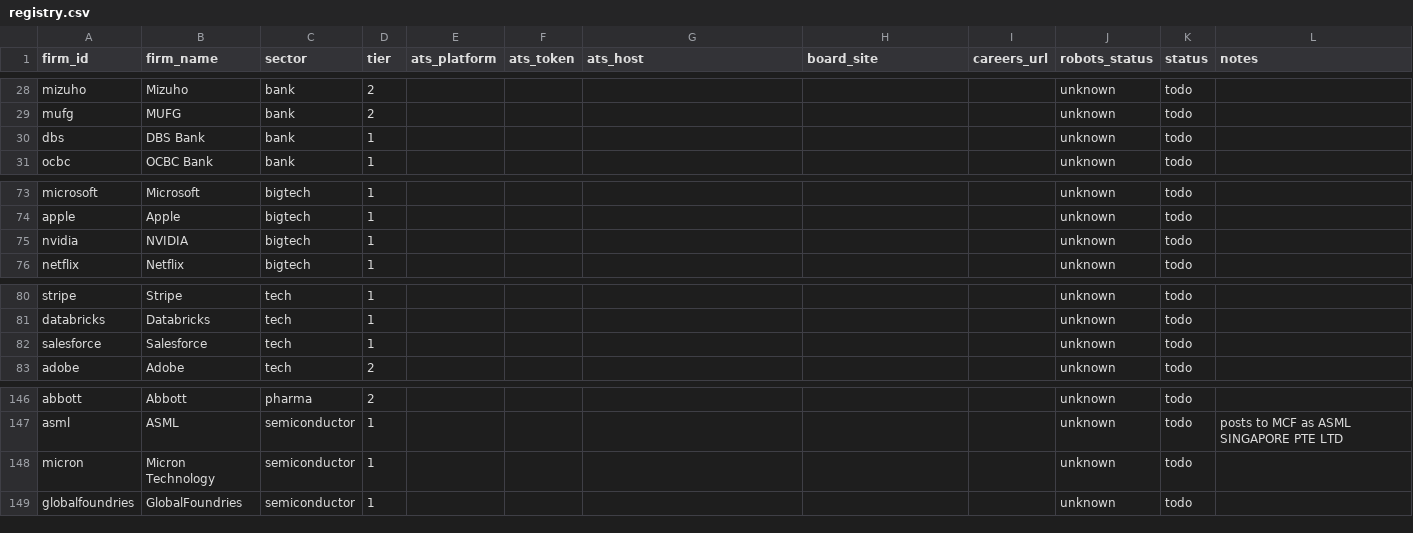
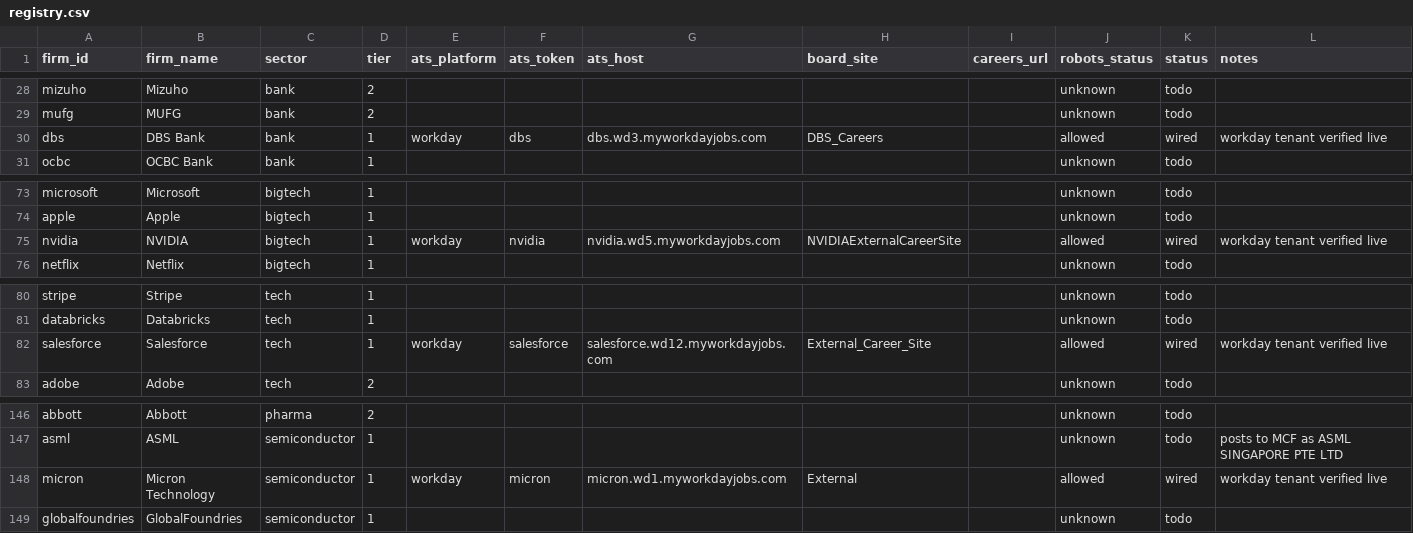
Before and after one commit to EdricChia/Graduate-Roles, a CSV file: data/firms/registry.csv, drawn as a sheet; only a part is shown, gaps mark what is left out.

```diff
--- a/data/firms/registry.csv
+++ b/data/firms/registry.csv
@@ -29,3 +29,3 @@ mizuho,Mizuho,bank,2,,,,,,unknown,todo,
 mufg,MUFG,bank,2,,,,,,unknown,todo,
-dbs,DBS Bank,bank,1,,,,,,unknown,todo,
+dbs,DBS Bank,bank,1,workday,dbs,dbs.wd3.myworkdayjobs.com,DBS_Careers,,allowed,wired,workday tenant verified live
 ocbc,OCBC Bank,bank,1,,,,,,unknown,todo,
@@ -74,3 +74,3 @@ microsoft,Microsoft,bigtech,1,,,,,,unknown,todo,
 apple,Apple,bigtech,1,,,,,,unknown,todo,
-nvidia,NVIDIA,bigtech,1,,,,,,unknown,todo,
+nvidia,NVIDIA,bigtech,1,workday,nvidia,nvidia.wd5.myworkdayjobs.com,NVIDIAExternalCareerSite,,allowed,wired,workday tenant verified live
 netflix,Netflix,bigtech,1,,,,,,unknown,todo,
@@ -81,3 +81,3 @@ stripe,Stripe,tech,1,,,,,,unknown,todo,
 databricks,Databricks,tech,1,,,,,,unknown,todo,
-salesforce,Salesforce,tech,1,,,,,,unknown,todo,
+salesforce,Salesforce,tech,1,workday,salesforce,salesforce.wd12.myworkdayjobs.com,External_Career_Site,,allowed,wired,workday tenant verified live
 adobe,Adobe,tech,2,,,,,,unknown,todo,
@@ -147,3 +147,3 @@ abbott,Abbott,pharma,2,,,,,,unknown,todo,
 asml,ASML,semiconductor,1,,,,,,unknown,todo,posts to MCF as ASML SINGAPORE PTE LTD
-micron,Micron Technology,semiconductor,1,,,,,,unknown,todo,
+micron,Micron Technology,semiconductor,1,workday,micron,micron.wd1.myworkdayjobs.com,External,,allowed,wired,workday tenant verified live
 globalfoundries,GlobalFoundries,semiconductor,1,,,,,,unknown,todo,
```
Also changed, not shown: 10 other files.
